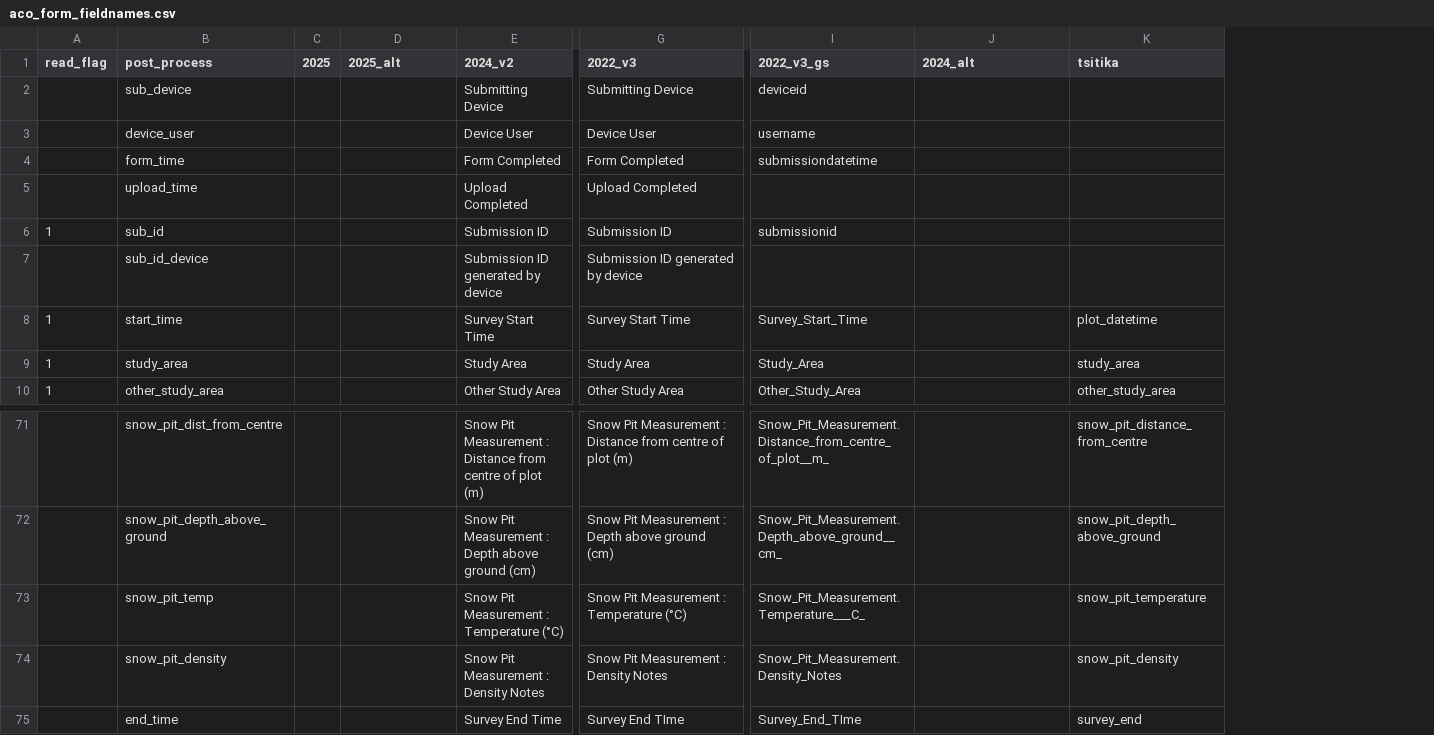
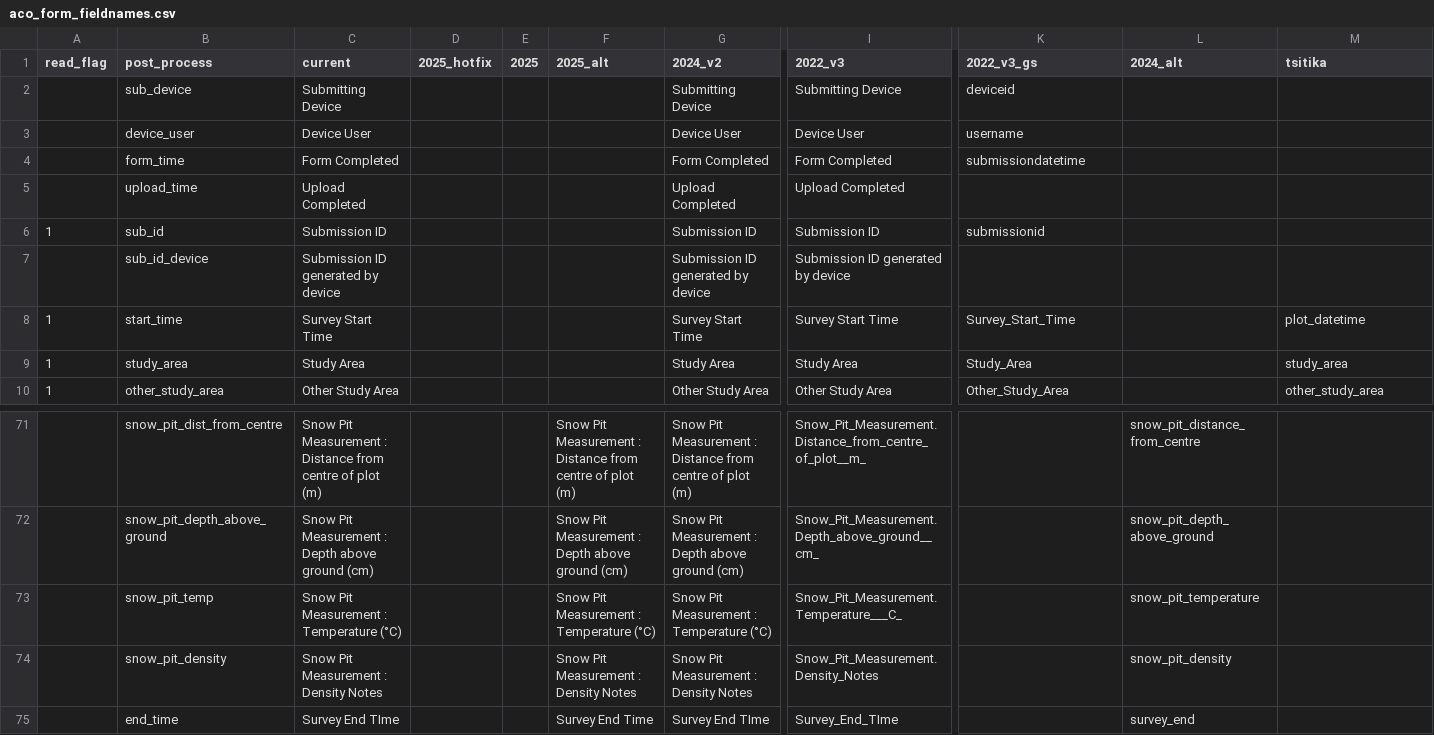
Before and after one commit to benjamin-connors/process-aco-forms, a CSV file: aco_form_fieldnames.csv, drawn as a sheet; only a part is shown, gaps mark what is left out; addresses are those after the commit; the diff covers the shown part only; the diff names each change by its address in the sheet, - before the commit and + after, or states it on an @@ line.

```diff
--- a/aco_form_fieldnames.csv
+++ b/aco_form_fieldnames.csv
+column C (current), rows 2-10: Submitting Device | Device User | Form Completed | Upload Completed | Submission ID | Submission ID generated by device | Survey Start Time | Study Area | Other Study Area; rows 71-75: Snow Pit Measurement : Distance from centre of plot (m) | Snow Pit Measurement : Depth above ground (cm) | Snow Pit Measurement : Temperature (°C) | Snow Pit Measurement : Density Notes | Survey End TIme
+column D (2025_hotfix), empty
-F71 (2025_alt): (empty)
+F71 (2025_alt): Snow Pit Measurement : Distance from centre of plot (m)
-I71 (2022_v3): Snow Pit Measurement : Distance from centre of plot (m)
+I71 (2022_v3): Snow_Pit_Measurement.Distance_from_centre_of_plot__m_
-K71 (2022_v3_gs): Snow_Pit_Measurement.Distance_from_centre_of_plot__m_
+K71 (2022_v3_gs): (empty)
-L71 (2024_alt): (empty)
+L71 (2024_alt): snow_pit_distance_from_centre
-M71 (tsitika): snow_pit_distance_from_centre
+M71 (tsitika): (empty)
-F72 (2025_alt): (empty)
+F72 (2025_alt): Snow Pit Measurement : Depth above ground (cm)
-I72 (2022_v3): Snow Pit Measurement : Depth above ground (cm)
+I72 (2022_v3): Snow_Pit_Measurement.Depth_above_ground__cm_
-K72 (2022_v3_gs): Snow_Pit_Measurement.Depth_above_ground__cm_
+K72 (2022_v3_gs): (empty)
-L72 (2024_alt): (empty)
+L72 (2024_alt): snow_pit_depth_above_ground
-M72 (tsitika): snow_pit_depth_above_ground
+M72 (tsitika): (empty)
-F73 (2025_alt): (empty)
+F73 (2025_alt): Snow Pit Measurement : Temperature (°C)
-I73 (2022_v3): Snow Pit Measurement : Temperature (°C)
+I73 (2022_v3): Snow_Pit_Measurement.Temperature___C_
-K73 (2022_v3_gs): Snow_Pit_Measurement.Temperature___C_
+K73 (2022_v3_gs): (empty)
-L73 (2024_alt): (empty)
+L73 (2024_alt): snow_pit_temperature
-M73 (tsitika): snow_pit_temperature
+M73 (tsitika): (empty)
-F74 (2025_alt): (empty)
+F74 (2025_alt): Snow Pit Measurement : Density Notes
-I74 (2022_v3): Snow Pit Measurement : Density Notes
+I74 (2022_v3): Snow_Pit_Measurement.Density_Notes
-K74 (2022_v3_gs): Snow_Pit_Measurement.Density_Notes
+K74 (2022_v3_gs): (empty)
-L74 (2024_alt): (empty)
+L74 (2024_alt): snow_pit_density
-M74 (tsitika): snow_pit_density
+M74 (tsitika): (empty)
-F75 (2025_alt): (empty)
+F75 (2025_alt): Survey End Time
-G75 (2024_v2): Survey End Time
+G75 (2024_v2): Survey End TIme
-I75 (2022_v3): Survey End TIme
+I75 (2022_v3): Survey_End_TIme
-K75 (2022_v3_gs): Survey_End_TIme
+K75 (2022_v3_gs): (empty)
-L75 (2024_alt): (empty)
+L75 (2024_alt): survey_end
-M75 (tsitika): survey_end
+M75 (tsitika): (empty)
```
Also changed, not shown: 32 edited cells elsewhere in this file.
